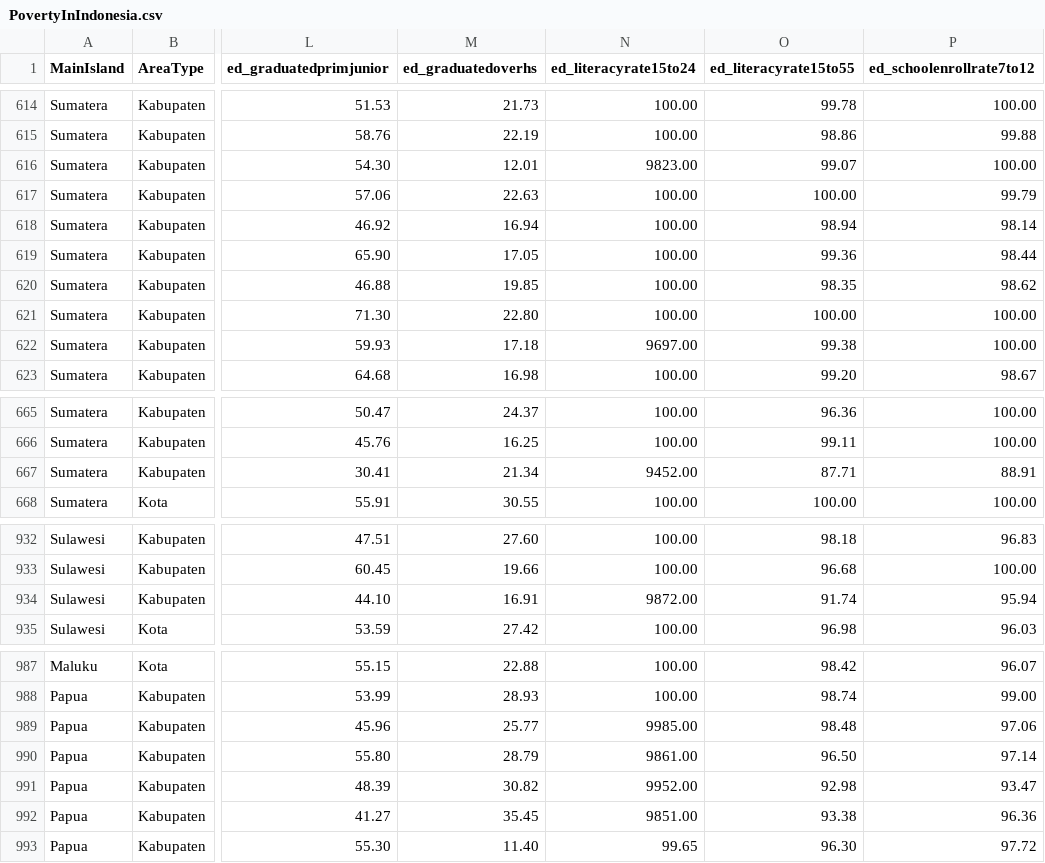
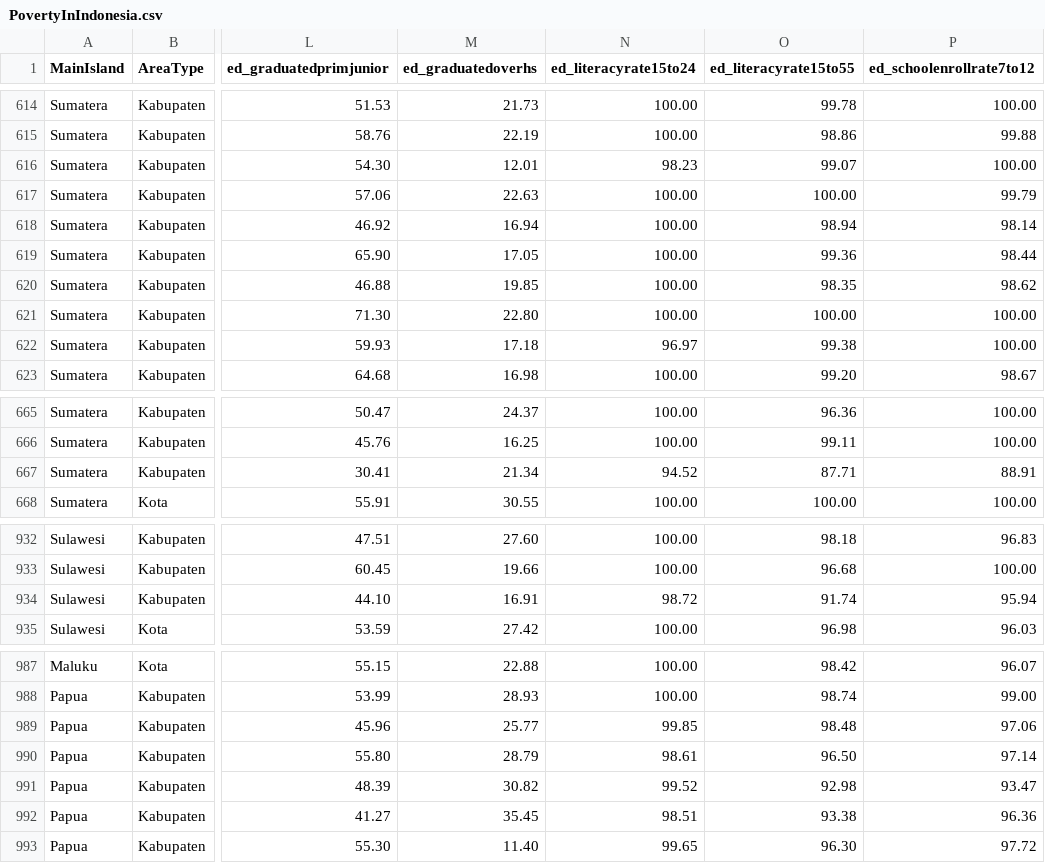
Before and after one commit to muhamadridhomm/portfolio-projects, a CSV file: projects/poverty_in_indonesia/dataset/PovertyInIndonesia.csv, drawn as a sheet; only a part is shown, gaps mark what is left out; the diff names each change by its address in the sheet, - before the commit and + after, or states it on an @@ line.

Commit message:
Add files via upload

```diff
--- a/projects/poverty_in_indonesia/dataset/PovertyInIndonesia.csv
+++ b/projects/poverty_in_indonesia/dataset/PovertyInIndonesia.csv
-N616 (ed_literacyrate15to24): 9823.00
+N616 (ed_literacyrate15to24): 98.23
-N622 (ed_literacyrate15to24): 9697.00
+N622 (ed_literacyrate15to24): 96.97
-N667 (ed_literacyrate15to24): 9452.00
+N667 (ed_literacyrate15to24): 94.52
-N934 (ed_literacyrate15to24): 9872.00
+N934 (ed_literacyrate15to24): 98.72
-N989 (ed_literacyrate15to24): 9985.00
+N989 (ed_literacyrate15to24): 99.85
-N990 (ed_literacyrate15to24): 9861.00
+N990 (ed_literacyrate15to24): 98.61
-N991 (ed_literacyrate15to24): 9952.00
+N991 (ed_literacyrate15to24): 99.52
-N992 (ed_literacyrate15to24): 9851.00
+N992 (ed_literacyrate15to24): 98.51
```
